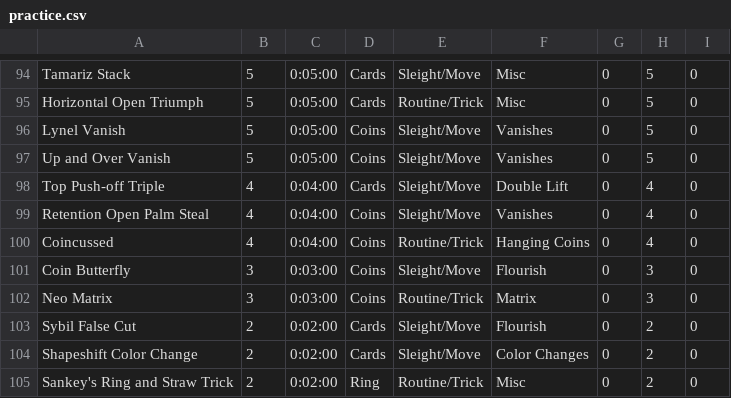
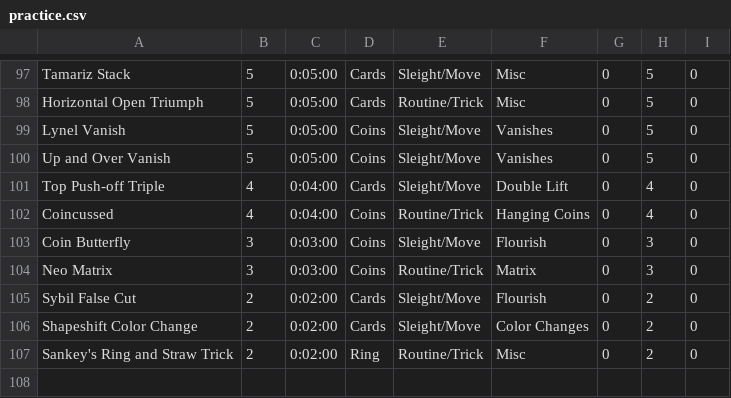
Before and after one commit to dbyrne/magic-practice, a CSV file: practice.csv, drawn as a sheet; only a part is shown, gaps mark what is left out; removed rows and columns are numbered as before the commit, all else as after; the diff covers the shown part only; the diff names each change by its address in the sheet, - before the commit and + after, or states it on an @@ line.

```diff
--- a/practice.csv
+++ b/practice.csv
-row 99: Retention Open Palm Steal | 4 | 0:04:00 | Coins | Sleight/Move | Vanishes | 0 | 4 | 0
```
Also changed, not shown: 8 added rows, 5 removed rows and 14 edited cells elsewhere in this file, 2 other files.
